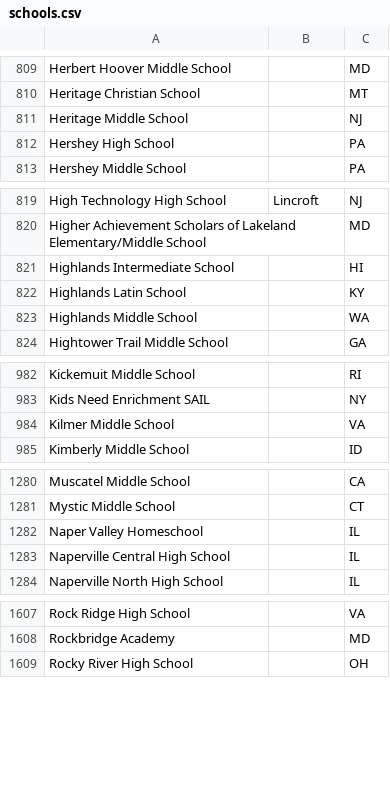
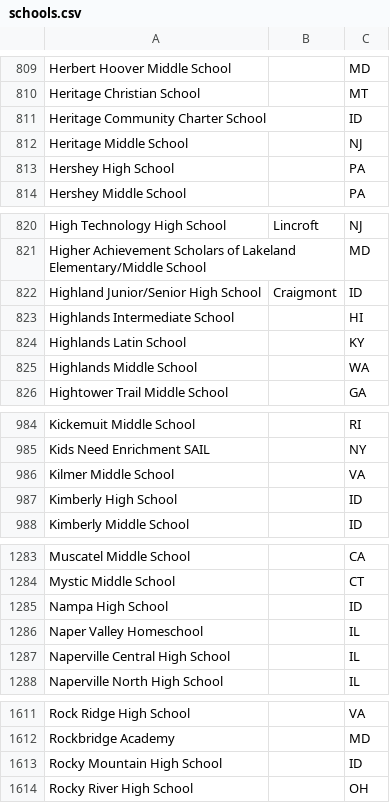
Before and after one commit to unosmium/canonical-names, a CSV file: schools.csv, drawn as a sheet; only a part is shown, gaps mark what is left out.

Commit message:
Add more ID schools

```diff
--- a/schools.csv
+++ b/schools.csv
@@ -810,2 +810,3 @@ Herbert Hoover Middle School,,MD
 Heritage Christian School,,MT
+Heritage Community Charter School,,ID
 Heritage Middle School,,NJ
@@ -820,2 +821,3 @@ High Technology High School,Lincroft,NJ
 Higher Achievement Scholars of Lakeland Elementary/Middle School,,MD
+Highland Junior/Senior High School,Craigmont,ID
 Highlands Intermediate School,,HI
@@ -984,2 +986,3 @@ Kids Need Enrichment SAIL,,NY
 Kilmer Middle School,,VA
+Kimberly High School,,ID
 Kimberly Middle School,,ID
@@ -1281,2 +1284,3 @@ Muscatel Middle School,,CA
 Mystic Middle School,,CT
+Nampa High School,,ID
 Naper Valley Homeschool,,IL
@@ -1608,2 +1612,3 @@ Rock Ridge High School,,VA
 Rockbridge Academy,,MD
+Rocky Mountain High School,,ID
 Rocky River High School,,OH
```
